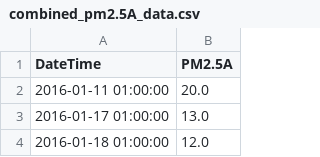
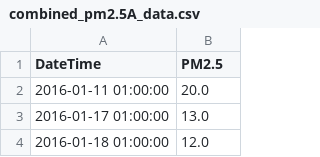
Before and after one commit to mlkklkhl/PollutionProject, a CSV file: combined_pm2.5A_data.csv, drawn as a sheet; only a part is shown.

```diff
--- a/combined_pm2.5A_data.csv
+++ b/combined_pm2.5A_data.csv
@@ -1,2 +1,2 @@
-DateTime,PM2.5A
+DateTime,PM2.5
 2016-01-11 01:00:00,20.0
```
Also changed, not shown: 33 other files.
